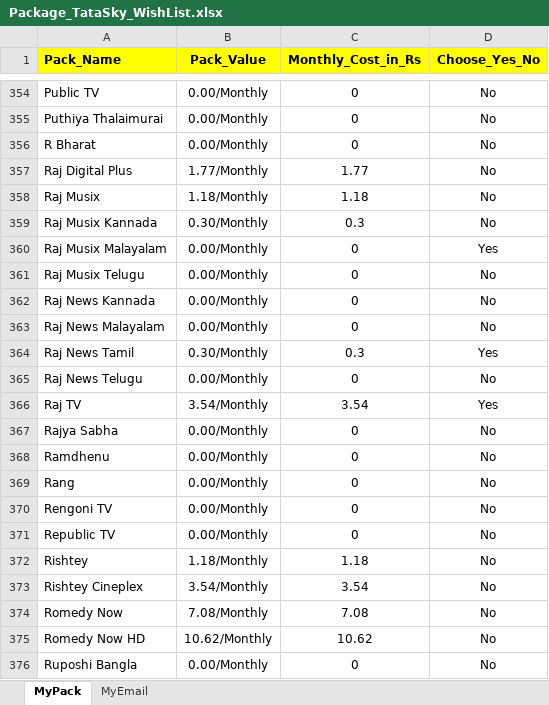
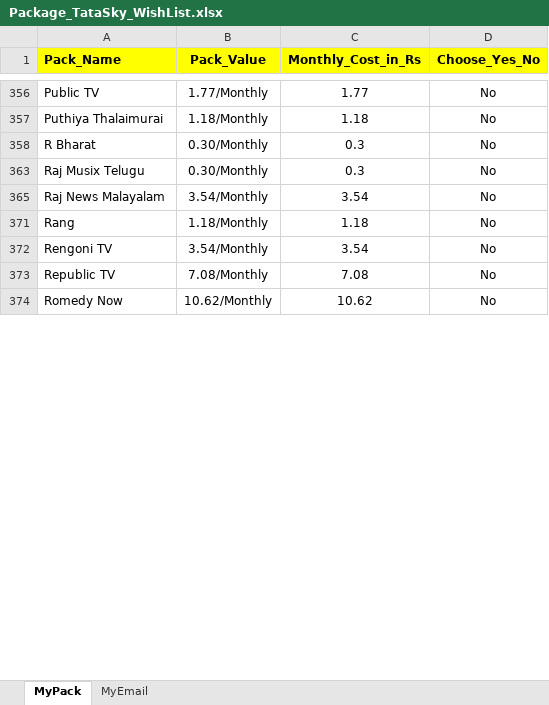
Before and after one commit to VenkateshNarayana/PythonProject, an Excel workbook: Package_TataSky_WishList.xlsx, sheet MyPack, drawn as a sheet; only a part is shown, gaps mark what is left out; values as stored, in another font and other column widths than the file's, no borders; removed rows and columns are numbered as before the commit, all else as after; the diff covers the shown part only; the diff names each change by its address in the sheet, - before the commit and + after, or states it on an @@ line.

```diff
--- a/Package_TataSky_WishList.xlsx (sheet MyPack)
+++ b/Package_TataSky_WishList.xlsx (sheet MyPack)
-B356 (Pack_Value): 0.00/Monthly
+B356 (Pack_Value): 1.77/Monthly
-C356 (Monthly_Cost_in_Rs): 0
+C356 (Monthly_Cost_in_Rs): 1.77
-B357 (Pack_Value): 0.00/Monthly
+B357 (Pack_Value): 1.18/Monthly
-C357 (Monthly_Cost_in_Rs): 0
+C357 (Monthly_Cost_in_Rs): 1.18
-B358 (Pack_Value): 0.00/Monthly
+B358 (Pack_Value): 0.30/Monthly
-C358 (Monthly_Cost_in_Rs): 0
+C358 (Monthly_Cost_in_Rs): 0.3
-row 357: Raj Digital Plus | 1.77/Monthly | 1.77 | No
-row 358: Raj Musix | 1.18/Monthly | 1.18 | No
-row 359: Raj Musix Kannada | 0.30/Monthly | 0.3 | No
-row 360: Raj Musix Malayalam | 0.00/Monthly | 0 | Yes
-B363 (Pack_Value): 0.00/Monthly
+B363 (Pack_Value): 0.30/Monthly
-C363 (Monthly_Cost_in_Rs): 0
+C363 (Monthly_Cost_in_Rs): 0.3
@@ row 362 hidden: Raj News Kannada | 0.00/Monthly | 0 | No @@
-B365 (Pack_Value): 0.00/Monthly
+B365 (Pack_Value): 3.54/Monthly
-C365 (Monthly_Cost_in_Rs): 0
+C365 (Monthly_Cost_in_Rs): 3.54
-row 364: Raj News Tamil | 0.30/Monthly | 0.3 | Yes
@@ row 365 hidden: Raj News Telugu | 0.00/Monthly | 0 | No @@
-row 366: Raj TV | 3.54/Monthly | 3.54 | Yes
@@ row 367 hidden: Rajya Sabha | 0.00/Monthly | 0 | No @@
@@ row 368 hidden: Ramdhenu | 0.00/Monthly | 0 | No @@
-B371 (Pack_Value): 0.00/Monthly
+B371 (Pack_Value): 1.18/Monthly
-C371 (Monthly_Cost_in_Rs): 0
+C371 (Monthly_Cost_in_Rs): 1.18
-B372 (Pack_Value): 0.00/Monthly
+B372 (Pack_Value): 3.54/Monthly
-C372 (Monthly_Cost_in_Rs): 0
+C372 (Monthly_Cost_in_Rs): 3.54
-B373 (Pack_Value): 0.00/Monthly
+B373 (Pack_Value): 7.08/Monthly
-C373 (Monthly_Cost_in_Rs): 0
+C373 (Monthly_Cost_in_Rs): 7.08
-row 372: Rishtey | 1.18/Monthly | 1.18 | No
-row 373: Rishtey Cineplex | 3.54/Monthly | 3.54 | No
-B374 (Pack_Value): 7.08/Monthly
+B374 (Pack_Value): 10.62/Monthly
-C374 (Monthly_Cost_in_Rs): 7.08
+C374 (Monthly_Cost_in_Rs): 10.62
-row 375: Romedy Now HD | 10.62/Monthly | 10.62 | No
@@ row 376 hidden: Ruposhi Bangla | 0.00/Monthly | 0 | No @@
```
Also changed, not shown: 39 added rows, 130 removed rows, 3 moved rows, 172 hidden or unhidden rows, 406 edited cells and cell formats elsewhere in this sheet, formulas that keep their value, hidden cells.
